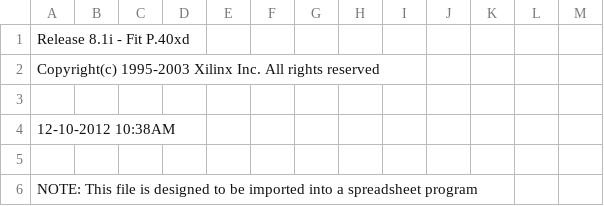
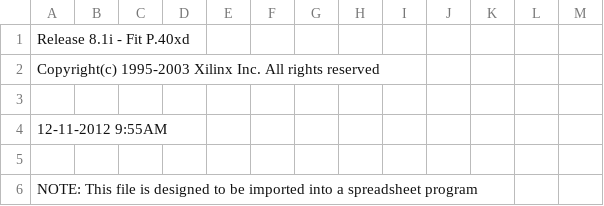
Before and after one commit to kirayatail/digkon, a CSV file: project/client_cpld1/top_pad.csv, drawn as a sheet; only a part is shown; the diff covers the shown part only.

```diff
--- a/project/client_cpld1/top_pad.csv
+++ b/project/client_cpld1/top_pad.csv
@@ -3,3 +3,3 @@ Copyright(c) 1995-2003 Xilinx Inc. All rights reserved
 
-12-10-2012 10:38AM
+12-11-2012  9:55AM
 
```
Also changed, not shown: 31 edited cells elsewhere in this file, 26 other files.
